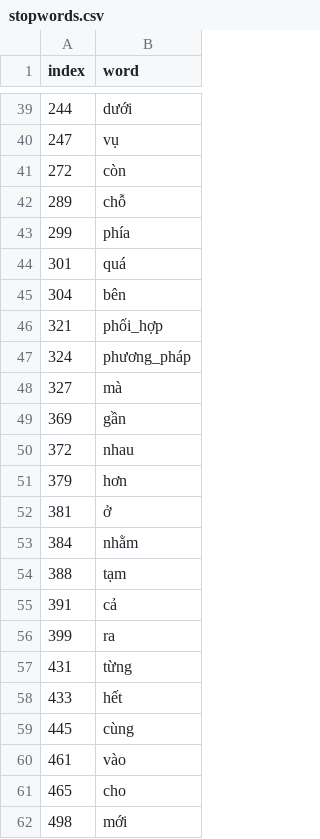
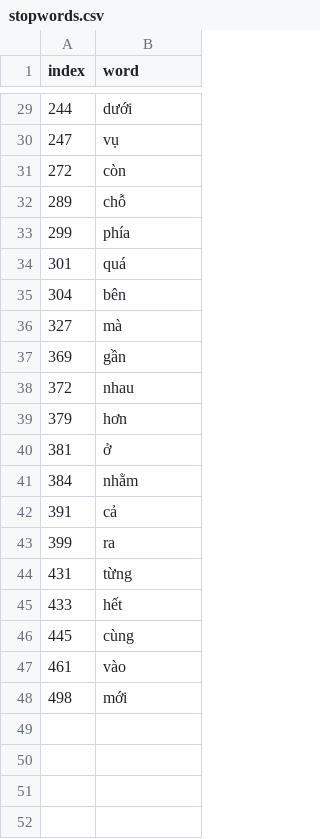
Before and after one commit to VoAnKhoi2005/uit_chatbot, a CSV file: graph/stopwords.csv, drawn as a sheet; only a part is shown, gaps mark what is left out; the diff covers the shown part only.

```diff
--- a/graph/stopwords.csv
+++ b/graph/stopwords.csv
@@ -45,4 +35,2 @@
 304,bên
-321,phối_hợp
-324,phương_pháp
 327,mà
@@ -53,3 +41,2 @@
 384,nhằm
-388,tạm
 391,cả
@@ -60,3 +47,2 @@
 461,vào
-465,cho
 498,mới
```
Also changed, not shown: 10 removed rows elsewhere in this file, 19 other files.
